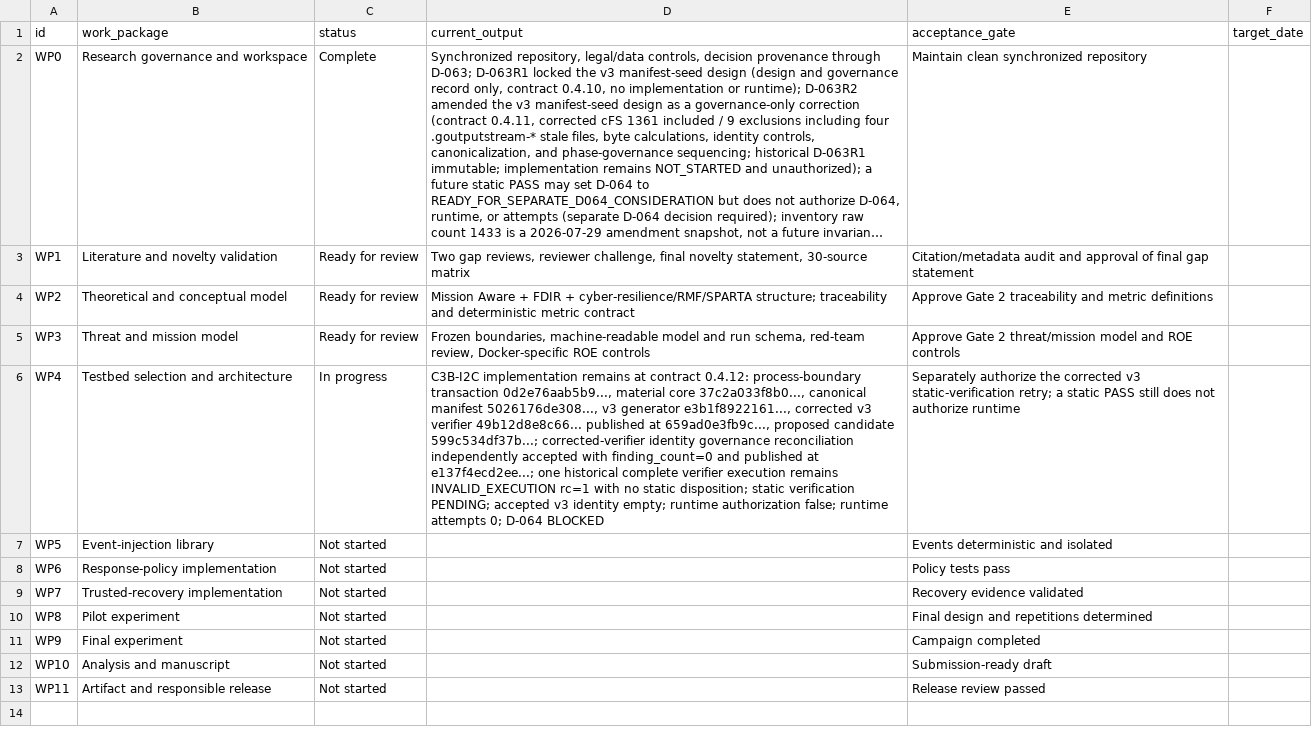
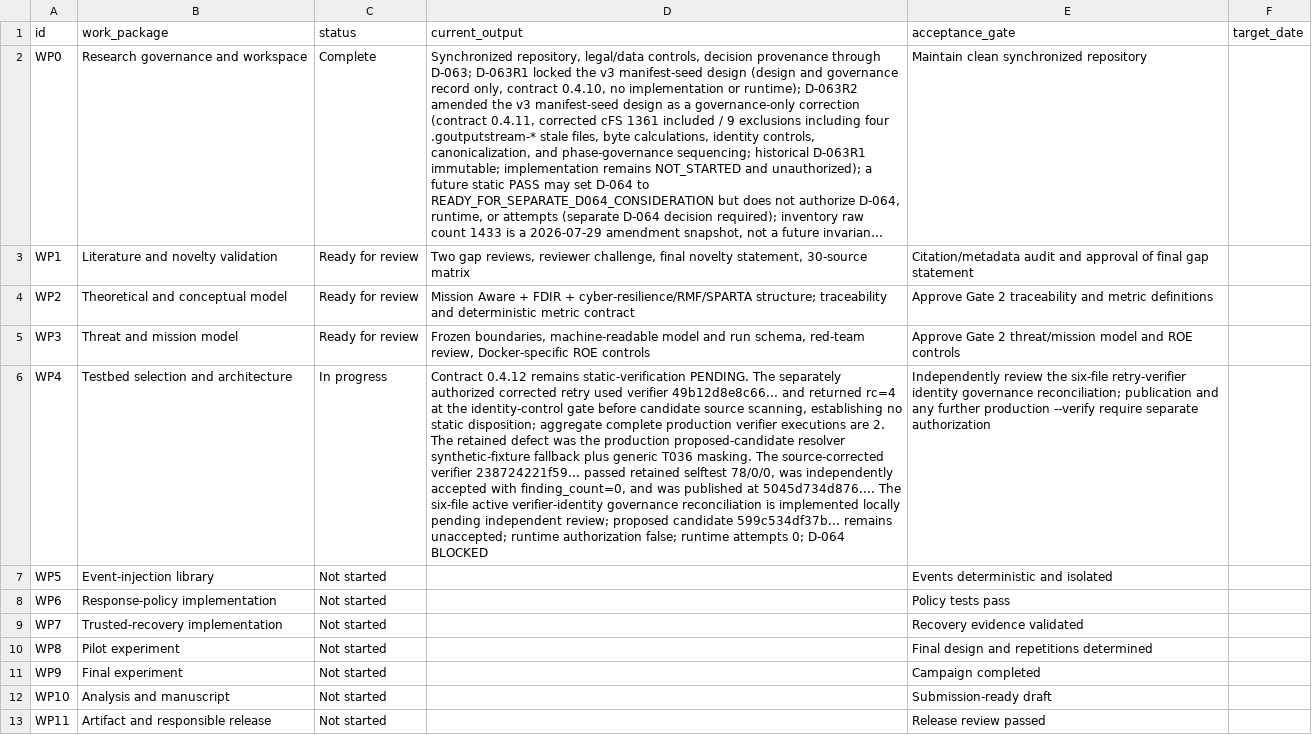
Before and after one commit to Zartharas/mission-aware-satellite-cyber-recovery, a CSV file: tracker/work_packages.csv, drawn as a sheet; long unchanged cells end in …; the diff names each change by its address in the sheet, - before the commit and + after, or states it on an @@ line.

```diff
--- a/tracker/work_packages.csv
+++ b/tracker/work_packages.csv
-D6 (current_output): C3B-I2C implementation remains at contract 0.4.12: process-boundary transaction 0d2e76aab5b9..., material core 37c2a033f8b0..., canonical manifest 5026176de308..., v3 generator e3b1f8922161..., corrected v3 verifier 49b12d8e8c66... published at 659ad0e3fb9c..., proposed candidate 599c534df37b...; corrected-verifier identity governance reconciliation independently accepted with finding_count=0 and published at e137f4ecd2ee...; one historical complete verifier execution remains INVALID_EXECUTION rc=1 with no static disposition; static verification PENDING; accepted v3 identity empty; runtime authorization…
+D6 (current_output): Contract 0.4.12 remains static-verification PENDING. The separately authorized corrected retry used verifier 49b12d8e8c66... and returned rc=4 at the identity-control gate before candidate source scanning, establishing no static disposition; aggregate complete production verifier executions are 2. The retained defect was the production proposed-candidate resolver synthetic-fixture fallback plus generic T036 masking. The source-corrected verifier 238724221f59... passed retained selftest 78/0/0, was independently accepted with finding_count=0, and was published at 5045d734d876.... The six-file active verifier-identity governance reconciliation is implemented locally pending independent review; proposed candidate 599c534df37b... remains unaccepted; runtime authorization…
-E6 (acceptance_gate): Separately authorize the corrected v3 static-verification retry; a static PASS still does not authorize runtime
+E6 (acceptance_gate): Independently review the six-file retry-verifier identity governance reconciliation; publication and any further production --verify require separate authorization
```
Also changed, not shown: tracker/decision_log.csv, 4 other files.
